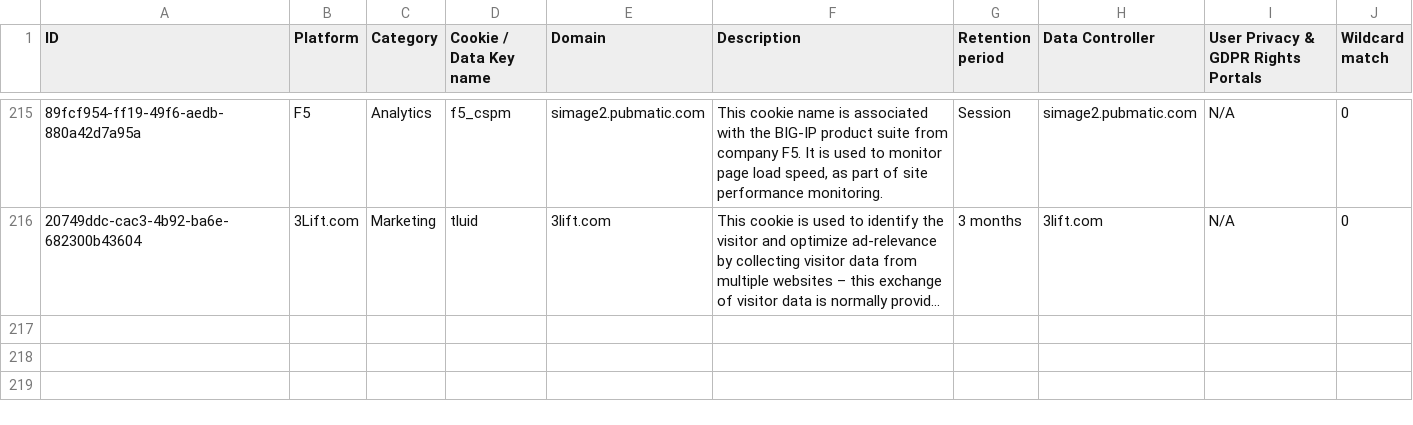
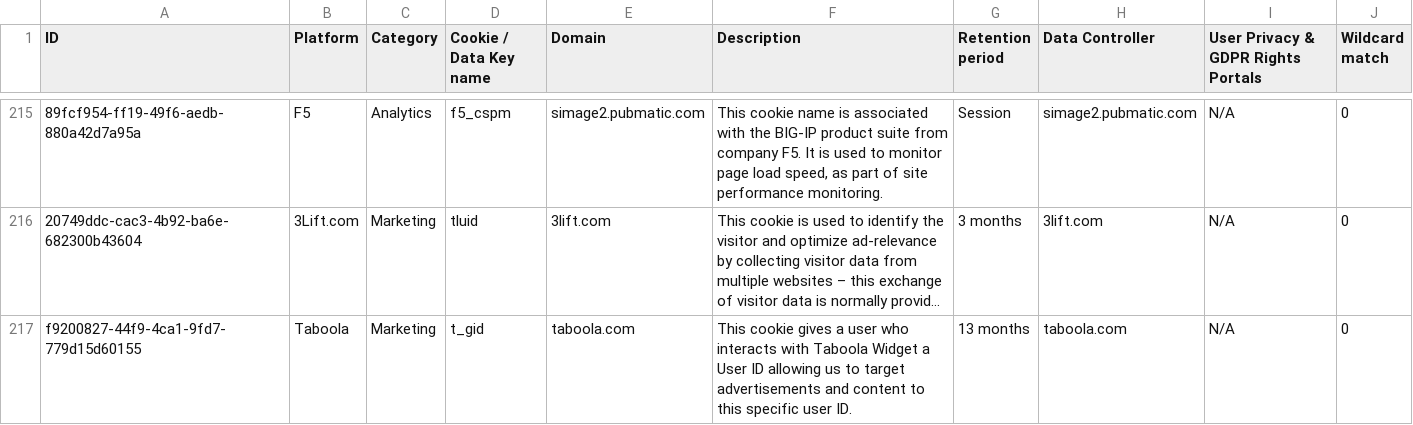
Before and after one commit to jkwakman/Open-Cookie-Database, a CSV file: open-cookie-database.csv, drawn as a sheet; only a part is shown, gaps mark what is left out; long unchanged cells end in …; the diff names each change by its address in the sheet, - before the commit and + after, or states it on an @@ line.

Commit message:
Update open-cookie-database.csv

```diff
--- a/open-cookie-database.csv
+++ b/open-cookie-database.csv
+row 217: f9200827-44f9-4ca1-9fd7-779d15d60155 | Taboola | Marketing | t_gid | taboola.com | This cookie gives a user who interacts with Taboola Widget a User ID allowing us to target advertisements and content to this specific user ID. | 13 months | taboola.com | N/A | 0
```
